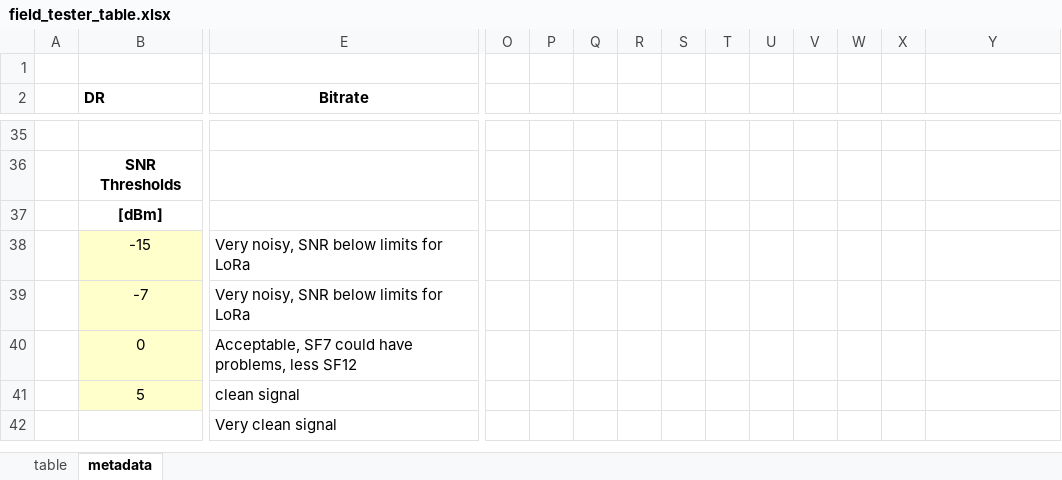
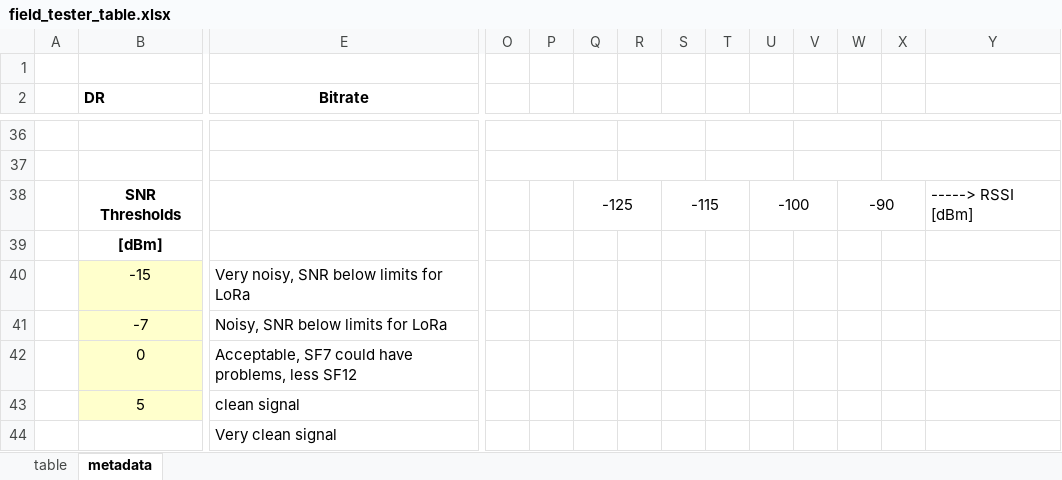
Before and after one commit to hslu-ige-laes/lora-devices-ttn, an Excel workbook: docs/field_tester_table.xlsx, sheet metadata, drawn as a sheet; only a part is shown, gaps mark what is left out; values as stored, in another font and other column widths than the file's, no borders; charts and pictures not drawn; removed rows and columns are numbered as before the commit, all else as after; rows hold the shown columns only; the diff covers the shown part only; the diff names each change by its address in the sheet, - before the commit and + after, or states it on an @@ line.

```diff
--- a/docs/field_tester_table.xlsx (sheet metadata)
+++ b/docs/field_tester_table.xlsx (sheet metadata)
+O36:Q36 merged
+R36:S36 merged
+T36:U36 merged
+V36:W36 merged
+X36:Y36 merged
-B37 (DR): SNR Thresholds
+B37 (DR): (empty)
-B36:D36 merged
+O37:Q37 merged
+R37:S37 merged
+T37:U37 merged
+V37:W37 merged
+X37:Y37 merged
+row 38:  | SNR Thresholds |  |  |  | -125 |  | -115 |  | -100 |  | -90 |  | -----> RSSI [dBm]
-E41 (Bitrate): Very noisy, SNR below limits for LoRa
+E41 (Bitrate): Noisy, SNR below limits for LoRa
```
Also changed, not shown: 8 added rows, 7 removed rows, 2 edited cells, cell formats and merged cells elsewhere in this sheet, sheet table, formulas that keep their value, charts or pictures, 2 other files.
